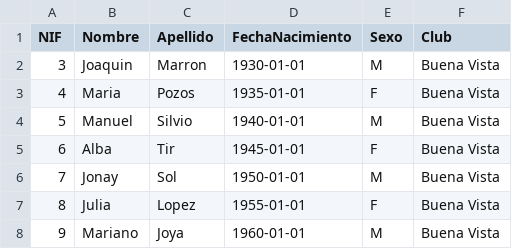
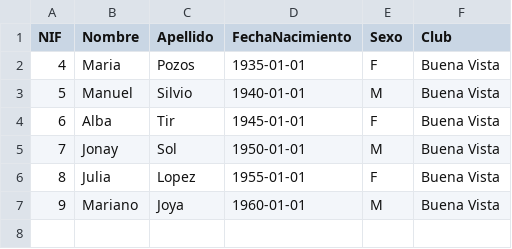
Before and after one commit to miermontoto/Pruebas, a CSV file: PL/pruebas-entrega3/csv/1.2.1.1.csv, drawn as a sheet.

Commit message:
pruebas-entrega3, update

```diff
--- a/PL/pruebas-entrega3/csv/1.2.1.1.csv
+++ b/PL/pruebas-entrega3/csv/1.2.1.1.csv
@@ -1,3 +1,2 @@
 NIF,Nombre,Apellido,FechaNacimiento,Sexo,Club
-3,Joaquin,Marron,1930-01-01,M,Buena Vista
 4,Maria,Pozos,1935-01-01,F,Buena Vista
```
Also changed, not shown: PL/pruebas-entrega3/atletas.csv, PL/pruebas-entrega3/csv/1.1.2.csv, 33 other files.
